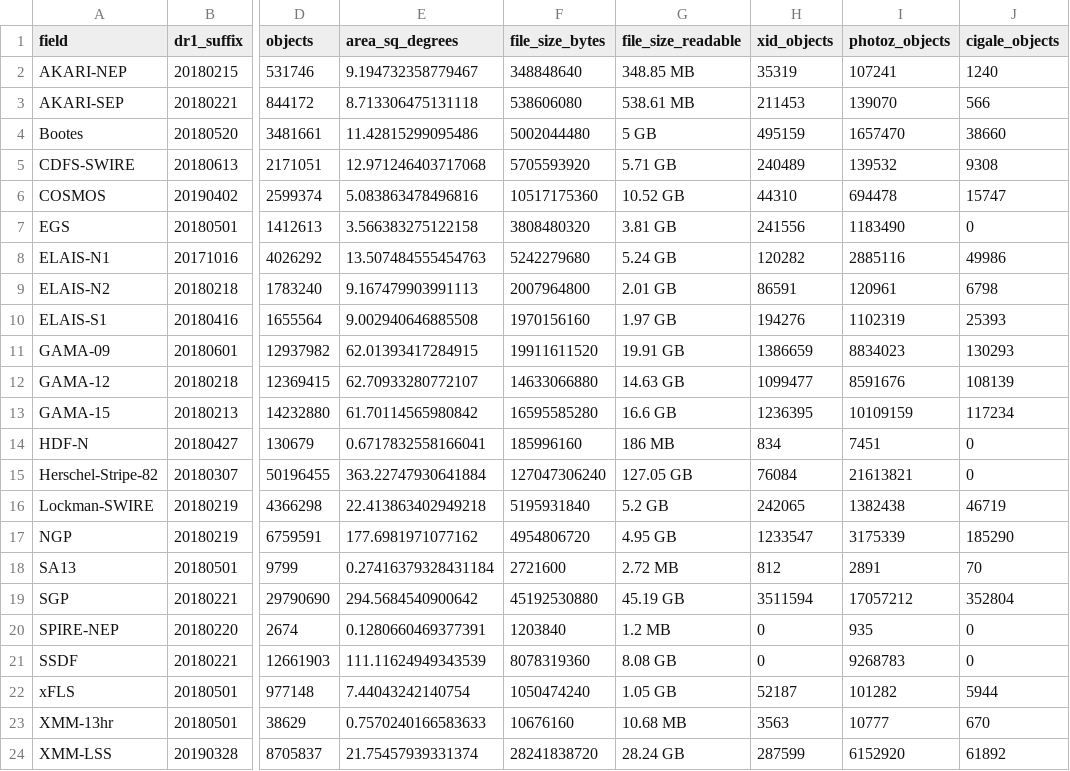
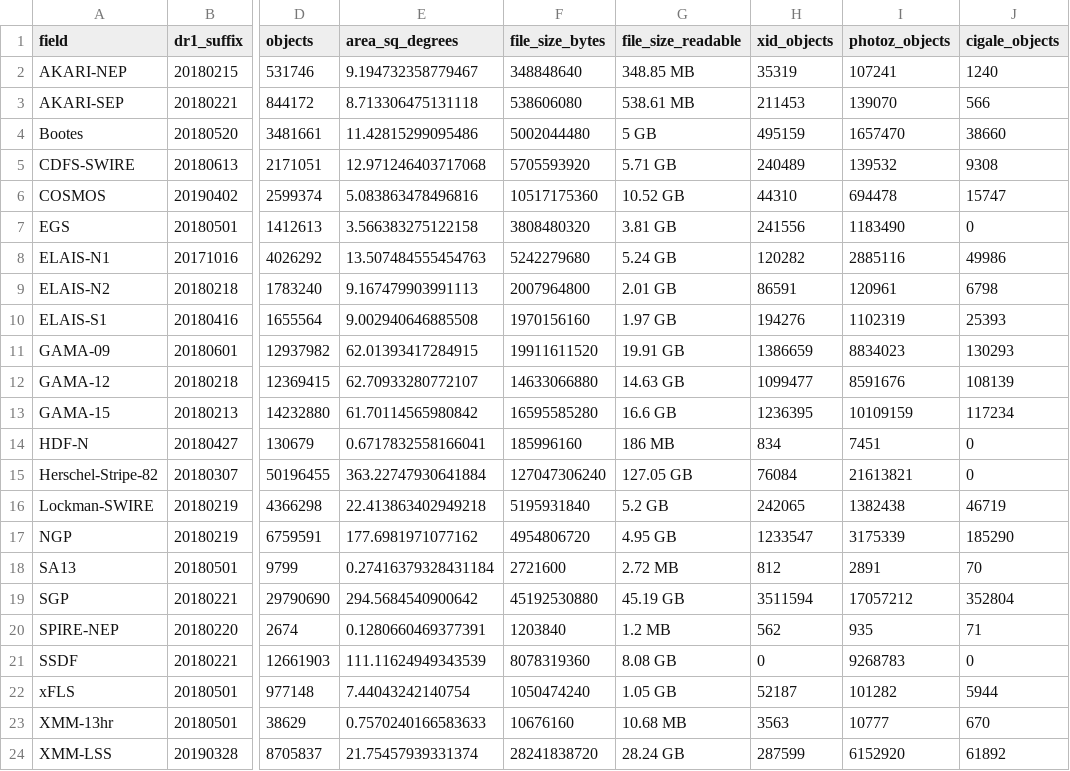
Before and after one commit to H-E-L-P/dmu_products, a CSV file: dmu32/dr1_data_products_overview.csv, drawn as a sheet; only a part is shown, gaps mark what is left out; the diff names each change by its address in the sheet, - before the commit and + after, or states it on an @@ line.

```diff
--- a/dmu32/dr1_data_products_overview.csv
+++ b/dmu32/dr1_data_products_overview.csv
-H20 (xid_objects): 0
+H20 (xid_objects): 562
-J20 (cigale_objects): 0
+J20 (cigale_objects): 71
```
Also changed, not shown: 3 other files.
